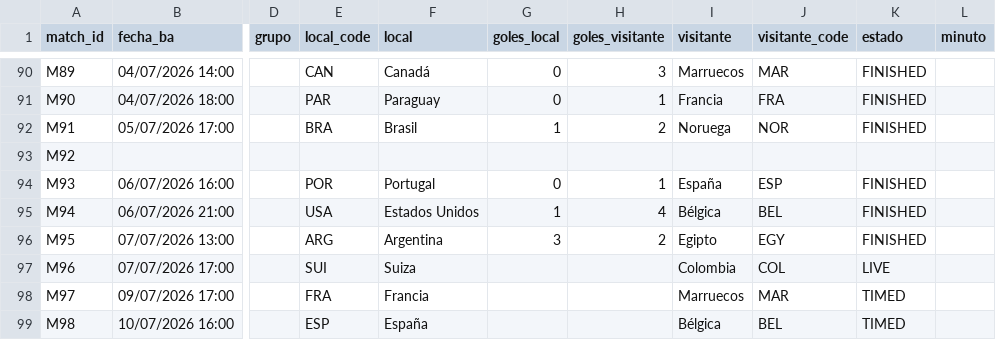
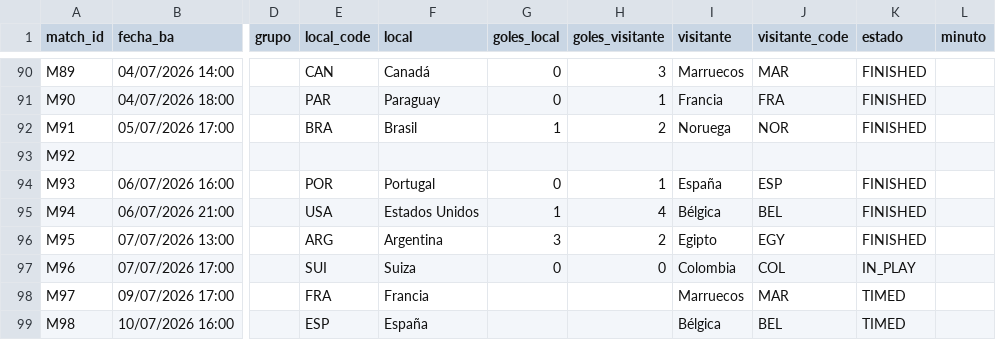
Before and after one commit to allerand/mundial-resultados, a CSV file: data/resultados.csv, drawn as a sheet; only a part is shown, gaps mark what is left out; the diff names each change by its address in the sheet, - before the commit and + after, or states it on an @@ line.

```diff
--- a/data/resultados.csv
+++ b/data/resultados.csv
-G97 (goles_local): (empty)
+G97 (goles_local): 0
-H97 (goles_visitante): (empty)
+H97 (goles_visitante): 0
-K97 (estado): LIVE
+K97 (estado): IN_PLAY
```
Also changed, not shown: 2 other files.
